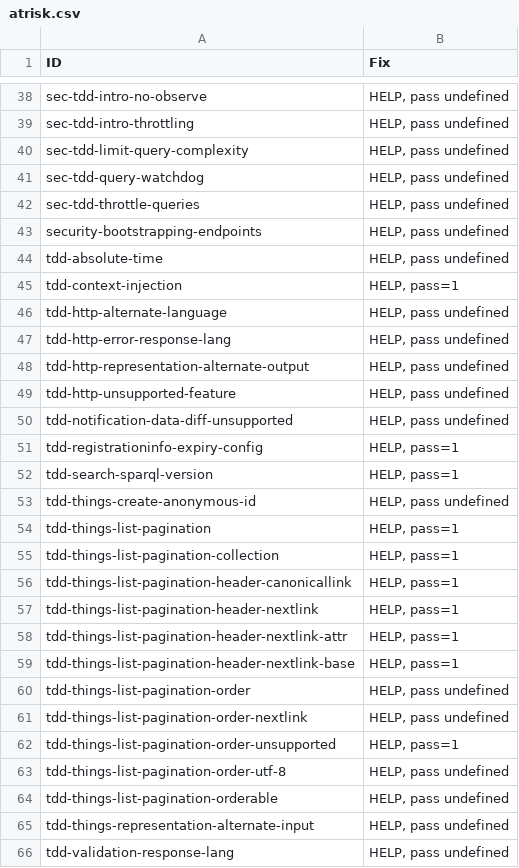
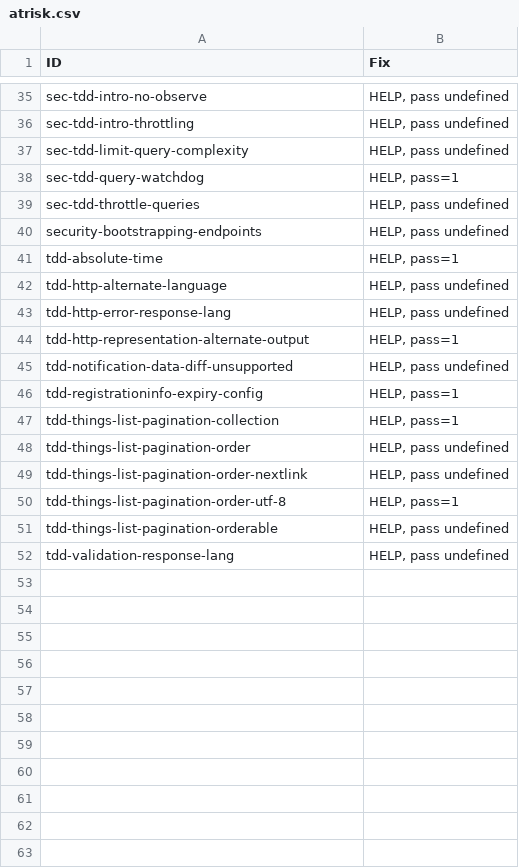
Before and after one commit to w3c/wot-discovery, a CSV file: testing/inputs/atrisk.csv, drawn as a sheet; only a part is shown, gaps mark what is left out; the diff covers the shown part only.

```diff
--- a/testing/inputs/atrisk.csv
+++ b/testing/inputs/atrisk.csv
@@ -40,27 +37,16 @@
 "sec-tdd-limit-query-complexity","HELP, pass undefined"
-"sec-tdd-query-watchdog","HELP, pass undefined"
+"sec-tdd-query-watchdog","HELP, pass=1"
 "sec-tdd-throttle-queries","HELP, pass undefined"
 "security-bootstrapping-endpoints","HELP, pass undefined"
-"tdd-absolute-time","HELP, pass undefined"
-"tdd-context-injection","HELP, pass=1"
+"tdd-absolute-time","HELP, pass=1"
 "tdd-http-alternate-language","HELP, pass undefined"
 "tdd-http-error-response-lang","HELP, pass undefined"
-"tdd-http-representation-alternate-output","HELP, pass undefined"
-"tdd-http-unsupported-feature","HELP, pass undefined"
+"tdd-http-representation-alternate-output","HELP, pass=1"
 "tdd-notification-data-diff-unsupported","HELP, pass undefined"
 "tdd-registrationinfo-expiry-config","HELP, pass=1"
-"tdd-search-sparql-version","HELP, pass=1"
-"tdd-things-create-anonymous-id","HELP, pass undefined"
-"tdd-things-list-pagination","HELP, pass=1"
 "tdd-things-list-pagination-collection","HELP, pass=1"
-"tdd-things-list-pagination-header-canonicallink","HELP, pass=1"
-"tdd-things-list-pagination-header-nextlink","HELP, pass=1"
-"tdd-things-list-pagination-header-nextlink-attr","HELP, pass=1"
-"tdd-things-list-pagination-header-nextlink-base","HELP, pass=1"
 "tdd-things-list-pagination-order","HELP, pass undefined"
 "tdd-things-list-pagination-order-nextlink","HELP, pass undefined"
-"tdd-things-list-pagination-order-unsupported","HELP, pass=1"
-"tdd-things-list-pagination-order-utf-8","HELP, pass undefined"
+"tdd-things-list-pagination-order-utf-8","HELP, pass=1"
 "tdd-things-list-pagination-orderable","HELP, pass undefined"
-"tdd-things-representation-alternate-input","HELP, pass undefined"
 "tdd-validation-response-lang","HELP, pass undefined"
```
Also changed, not shown: 3 removed rows and 9 edited cells elsewhere in this file, 14 other files.
